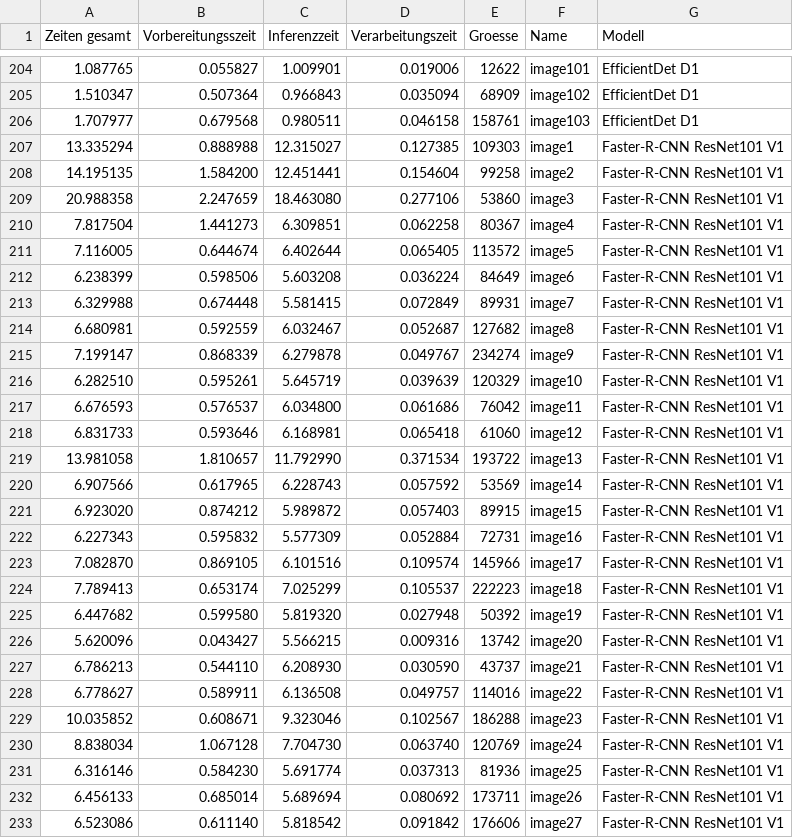
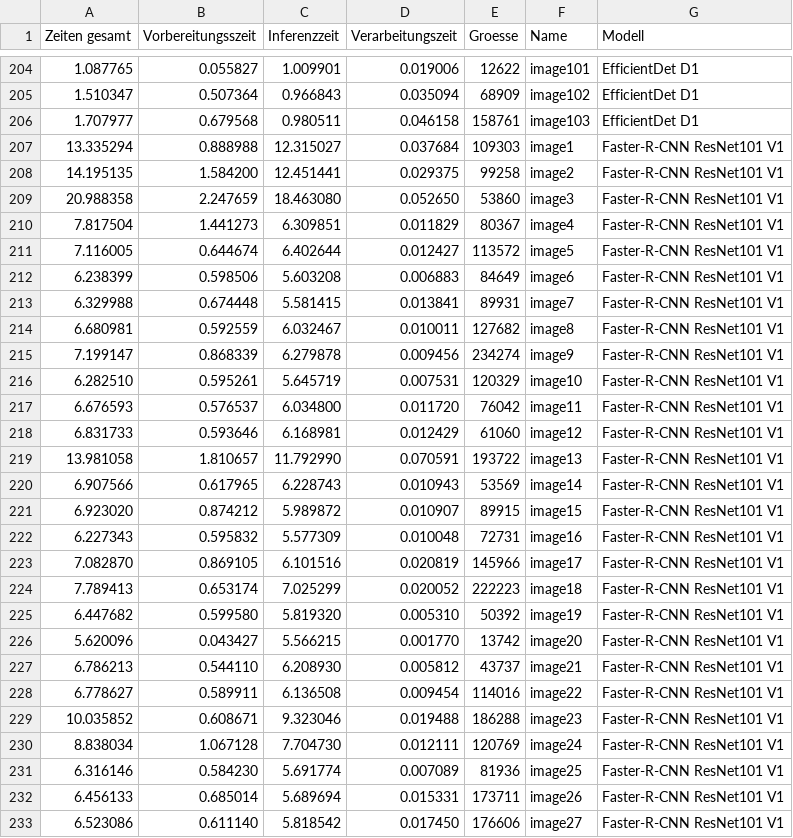
Before and after one commit to MichaelSeitz98/Rasenroboter-Kleinkinderkennung-Object-Detection, a CSV file: res/rechenzeiten_no_gpu.csv, drawn as a sheet; only a part is shown, gaps mark what is left out; the diff covers the shown part only.

Commit message:
Upload Dateien

```diff
--- a/res/rechenzeiten_no_gpu.csv
+++ b/res/rechenzeiten_no_gpu.csv
@@ -206,28 +206,28 @@ Zeiten gesamt;Vorbereitungsszeit;Inferenzzeit;Verarbeitungszeit;Groesse;Name;Mod
 1.707977;0.679568;0.980511;0.046158;158761; image103;EfficientDet D1
-13.335294;0.888988;12.315027;0.127385;109303;image1;Faster-R-CNN ResNet101 V1
-14.195135;1.584200;12.451441;0.154604;99258; image2;Faster-R-CNN ResNet101 V1
-20.988358;2.247659;18.463080;0.277106;53860; image3;Faster-R-CNN ResNet101 V1
-7.817504;1.441273;6.309851;0.062258;80367; image4;Faster-R-CNN ResNet101 V1
-7.116005;0.644674;6.402644;0.065405;113572; image5;Faster-R-CNN ResNet101 V1
-6.238399;0.598506;5.603208;0.036224;84649; image6;Faster-R-CNN ResNet101 V1
-6.329988;0.674448;5.581415;0.072849;89931; image7;Faster-R-CNN ResNet101 V1
-6.680981;0.592559;6.032467;0.052687;127682; image8;Faster-R-CNN ResNet101 V1
-7.199147;0.868339;6.279878;0.049767;234274; image9;Faster-R-CNN ResNet101 V1
-6.282510;0.595261;5.645719;0.039639;120329; image10;Faster-R-CNN ResNet101 V1
-6.676593;0.576537;6.034800;0.061686;76042; image11;Faster-R-CNN ResNet101 V1
-6.831733;0.593646;6.168981;0.065418;61060; image12;Faster-R-CNN ResNet101 V1
-13.981058;1.810657;11.792990;0.371534;193722; image13;Faster-R-CNN ResNet101 V1
-6.907566;0.617965;6.228743;0.057592;53569; image14;Faster-R-CNN ResNet101 V1
-6.923020;0.874212;5.989872;0.057403;89915; image15;Faster-R-CNN ResNet101 V1
-6.227343;0.595832;5.577309;0.052884;72731; image16;Faster-R-CNN ResNet101 V1
-7.082870;0.869105;6.101516;0.109574;145966; image17;Faster-R-CNN ResNet101 V1
-7.789413;0.653174;7.025299;0.105537;222223; image18;Faster-R-CNN ResNet101 V1
-6.447682;0.599580;5.819320;0.027948;50392; image19;Faster-R-CNN ResNet101 V1
-5.620096;0.043427;5.566215;0.009316;13742; image20;Faster-R-CNN ResNet101 V1
-6.786213;0.544110;6.208930;0.030590;43737; image21;Faster-R-CNN ResNet101 V1
-6.778627;0.589911;6.136508;0.049757;114016; image22;Faster-R-CNN ResNet101 V1
-10.035852;0.608671;9.323046;0.102567;186288; image23;Faster-R-CNN ResNet101 V1
-8.838034;1.067128;7.704730;0.063740;120769; image24;Faster-R-CNN ResNet101 V1
-6.316146;0.584230;5.691774;0.037313;81936; image25;Faster-R-CNN ResNet101 V1
-6.456133;0.685014;5.689694;0.080692;173711; image26;Faster-R-CNN ResNet101 V1
-6.523086;0.611140;5.818542;0.091842;176606; image27;Faster-R-CNN ResNet101 V1
+13.335294;0.888988;12.315027;0.037684;109303;image1;Faster-R-CNN ResNet101 V1
+14.195135;1.584200;12.451441;0.029375;99258; image2;Faster-R-CNN ResNet101 V1
+20.988358;2.247659;18.463080;0.052650;53860; image3;Faster-R-CNN ResNet101 V1
+7.817504;1.441273;6.309851;0.011829;80367; image4;Faster-R-CNN ResNet101 V1
+7.116005;0.644674;6.402644;0.012427;113572; image5;Faster-R-CNN ResNet101 V1
+6.238399;0.598506;5.603208;0.006883;84649; image6;Faster-R-CNN ResNet101 V1
+6.329988;0.674448;5.581415;0.013841;89931; image7;Faster-R-CNN ResNet101 V1
+6.680981;0.592559;6.032467;0.010011;127682; image8;Faster-R-CNN ResNet101 V1
+7.199147;0.868339;6.279878;0.009456;234274; image9;Faster-R-CNN ResNet101 V1
+6.282510;0.595261;5.645719;0.007531;120329; image10;Faster-R-CNN ResNet101 V1
+6.676593;0.576537;6.034800;0.011720;76042; image11;Faster-R-CNN ResNet101 V1
+6.831733;0.593646;6.168981;0.012429;61060; image12;Faster-R-CNN ResNet101 V1
+13.981058;1.810657;11.792990;0.070591;193722; image13;Faster-R-CNN ResNet101 V1
+6.907566;0.617965;6.228743;0.010943;53569; image14;Faster-R-CNN ResNet101 V1
+6.923020;0.874212;5.989872;0.010907;89915; image15;Faster-R-CNN ResNet101 V1
+6.227343;0.595832;5.577309;0.010048;72731; image16;Faster-R-CNN ResNet101 V1
+7.082870;0.869105;6.101516;0.020819;145966; image17;Faster-R-CNN ResNet101 V1
+7.789413;0.653174;7.025299;0.020052;222223; image18;Faster-R-CNN ResNet101 V1
+6.447682;0.599580;5.819320;0.005310;50392; image19;Faster-R-CNN ResNet101 V1
+5.620096;0.043427;5.566215;0.001770;13742; image20;Faster-R-CNN ResNet101 V1
+6.786213;0.544110;6.208930;0.005812;43737; image21;Faster-R-CNN ResNet101 V1
+6.778627;0.589911;6.136508;0.009454;114016; image22;Faster-R-CNN ResNet101 V1
+10.035852;0.608671;9.323046;0.019488;186288; image23;Faster-R-CNN ResNet101 V1
+8.838034;1.067128;7.704730;0.012111;120769; image24;Faster-R-CNN ResNet101 V1
+6.316146;0.584230;5.691774;0.007089;81936; image25;Faster-R-CNN ResNet101 V1
+6.456133;0.685014;5.689694;0.015331;173711; image26;Faster-R-CNN ResNet101 V1
+6.523086;0.611140;5.818542;0.017450;176606; image27;Faster-R-CNN ResNet101 V1
```
Also changed, not shown: 76 edited cells elsewhere in this file.
